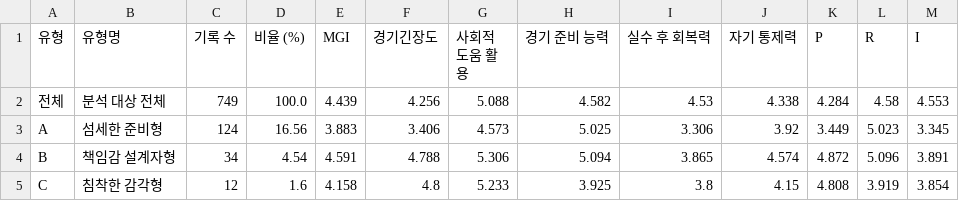
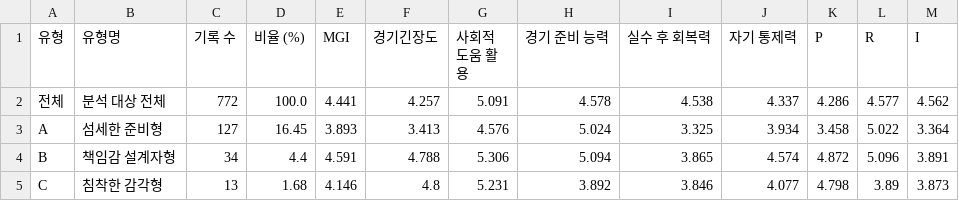
Before and after one commit to jungwooki/mpsmental1, a CSV file: 멘탈_유형별_평균.csv, drawn as a sheet; only a part is shown; the diff covers the shown part only.

```diff
--- a/멘탈_유형별_평균.csv
+++ b/멘탈_유형별_평균.csv
@@ -1,5 +1,5 @@
 유형,유형명,기록 수,비율 (%),MGI,경기긴장도,사회적 도움 활용,경기 준비 능력,실수 후 회복력,자기 통제력,P,R,I
-전체,분석 대상 전체,749,100.0,4.439,4.256,5.088,4.582,4.53,4.338,4.284,4.58,4.553
-A,섬세한 준비형,124,16.56,3.883,3.406,4.573,5.025,3.306,3.92,3.449,5.023,3.345
-B,책임감 설계자형,34,4.54,4.591,4.788,5.306,5.094,3.865,4.574,4.872,5.096,3.891
-C,침착한 감각형,12,1.6,4.158,4.8,5.233,3.925,3.8,4.15,4.808,3.919,3.854
+전체,분석 대상 전체,772,100.0,4.441,4.257,5.091,4.578,4.538,4.337,4.286,4.577,4.562
+A,섬세한 준비형,127,16.45,3.893,3.413,4.576,5.024,3.325,3.934,3.458,5.022,3.364
+B,책임감 설계자형,34,4.4,4.591,4.788,5.306,5.094,3.865,4.574,4.872,5.096,3.891
+C,침착한 감각형,13,1.68,4.146,4.8,5.231,3.892,3.846,4.077,4.798,3.89,3.873
```
Also changed, not shown: 49 edited cells elsewhere in this file, 멘탈_성장통합_검수.csv, 8 other files.
